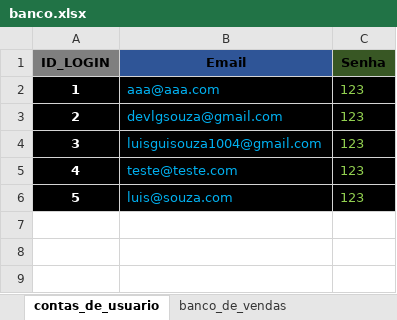
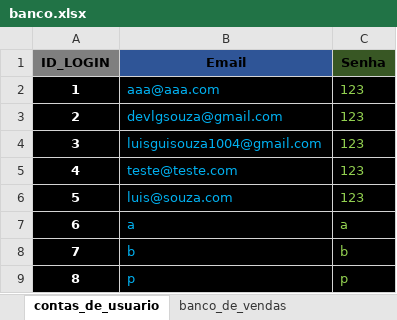
Before and after one commit to Devluisgsouza/Software_Vendas, an Excel workbook: main/banco_de_dados/banco.xlsx, sheet contas_de_usuario, drawn as a sheet; values as stored, in another font and other column widths than the file's, no borders; the diff names each change by its address in the sheet, - before the commit and + after, or states it on an @@ line.

```diff
--- a/main/banco_de_dados/banco.xlsx (sheet contas_de_usuario)
+++ b/main/banco_de_dados/banco.xlsx (sheet contas_de_usuario)
+row 7: 6 | a | a
+row 8: 7 | b | b
+row 9: 8 | p | p
```
Also changed, not shown: sheet banco_de_vendas, 6 other files.
